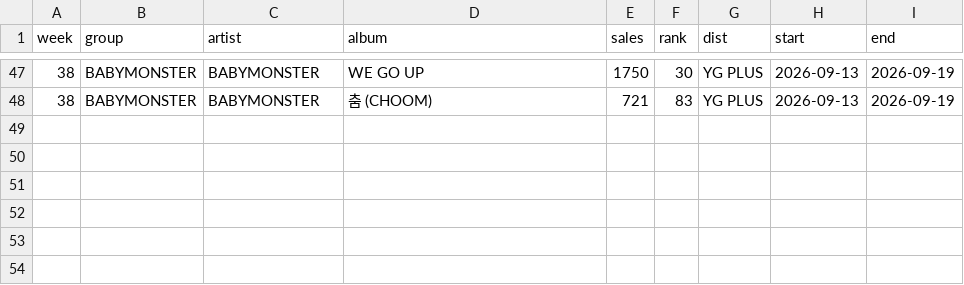
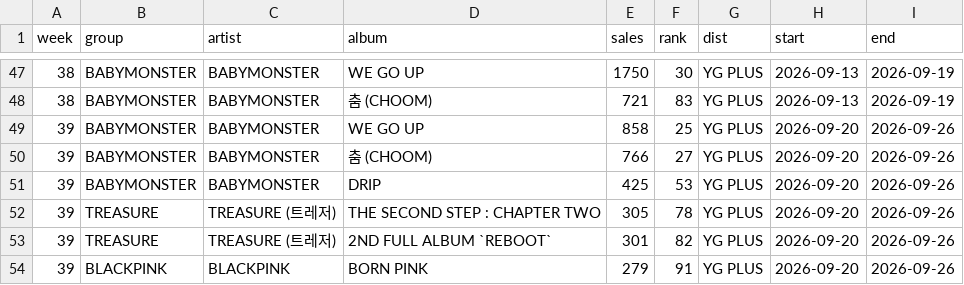
Before and after one commit to AndyWallstreet/buzztrend, a CSV file: data/yg/yg_albums_weekly.csv, drawn as a sheet; only a part is shown, gaps mark what is left out; the diff names each change by its address in the sheet, - before the commit and + after, or states it on an @@ line.

```diff
--- a/data/yg/yg_albums_weekly.csv
+++ b/data/yg/yg_albums_weekly.csv
+row 49: 39 | BABYMONSTER | BABYMONSTER | WE GO UP | 858 | 25 | YG PLUS | 2026-09-20 | 2026-09-26
+row 50: 39 | BABYMONSTER | BABYMONSTER | 춤 (CHOOM) | 766 | 27 | YG PLUS | 2026-09-20 | 2026-09-26
+row 51: 39 | BABYMONSTER | BABYMONSTER | DRIP | 425 | 53 | YG PLUS | 2026-09-20 | 2026-09-26
+row 52: 39 | TREASURE | TREASURE (트레저) | THE SECOND STEP : CHAPTER TWO | 305 | 78 | YG PLUS | 2026-09-20 | 2026-09-26
+row 53: 39 | TREASURE | TREASURE (트레저) | 2ND FULL ALBUM `REBOOT` | 301 | 82 | YG PLUS | 2026-09-20 | 2026-09-26
+row 54: 39 | BLACKPINK | BLACKPINK | BORN PINK | 279 | 91 | YG PLUS | 2026-09-20 | 2026-09-26
```
Also changed, not shown: data/cosmetics/gtrends_compare.csv, data/cosmetics/gtrends_solo.csv, 4 other files.
